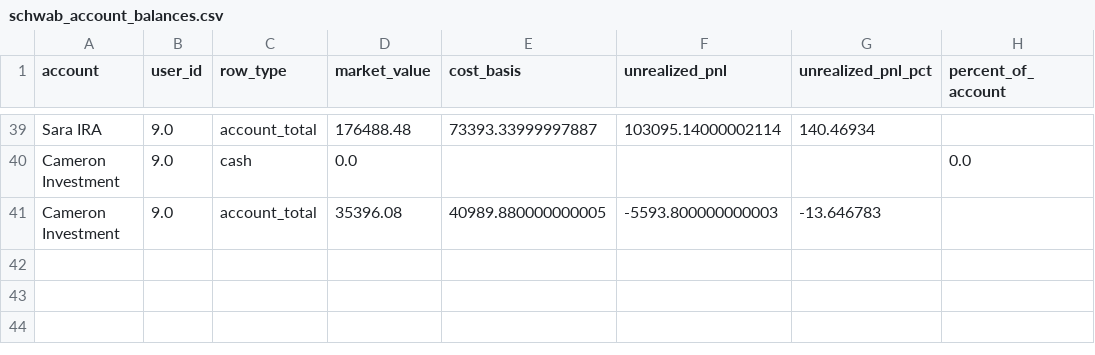
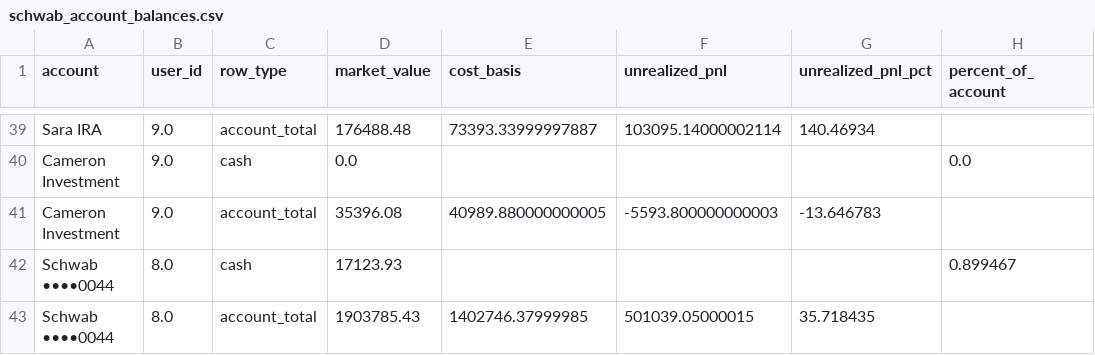
Before and after one commit to cameronjefferey/ccwj, a CSV file: dbt/seeds/schwab_account_balances.csv, drawn as a sheet; only a part is shown, gaps mark what is left out.

```diff
--- a/dbt/seeds/schwab_account_balances.csv
+++ b/dbt/seeds/schwab_account_balances.csv
@@ -41 +41,3 @@ Cameron Investment,9.0,cash,0.0,,,,0.0
 Cameron Investment,9.0,account_total,35396.08,40989.880000000005,-5593.800000000003,-13.646783,
+Schwab ••••0044,8.0,cash,17123.93,,,,0.899467
+Schwab ••••0044,8.0,account_total,1903785.43,1402746.37999985,501039.05000015,35.718435,
```
Also changed, not shown: dbt/seeds/current_positions.csv, 1 other file.
